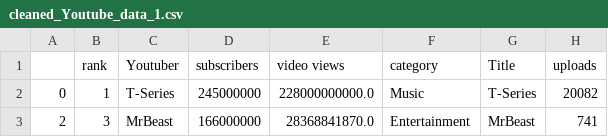
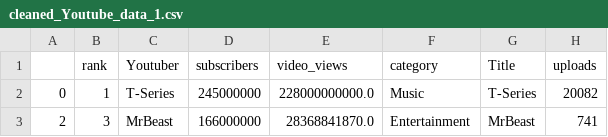
Before and after one commit to aba4/FIT3179_DV2, a CSV file: cleaned_Youtube_data_1.csv, drawn as a sheet; only a part is shown; the diff names each change by its address in the sheet, - before the commit and + after, or states it on an @@ line.

Commit message:
Update cleaned_Youtube_data_1.csv

```diff
--- a/cleaned_Youtube_data_1.csv
+++ b/cleaned_Youtube_data_1.csv
-E1: video views
+E1: video_views
```
